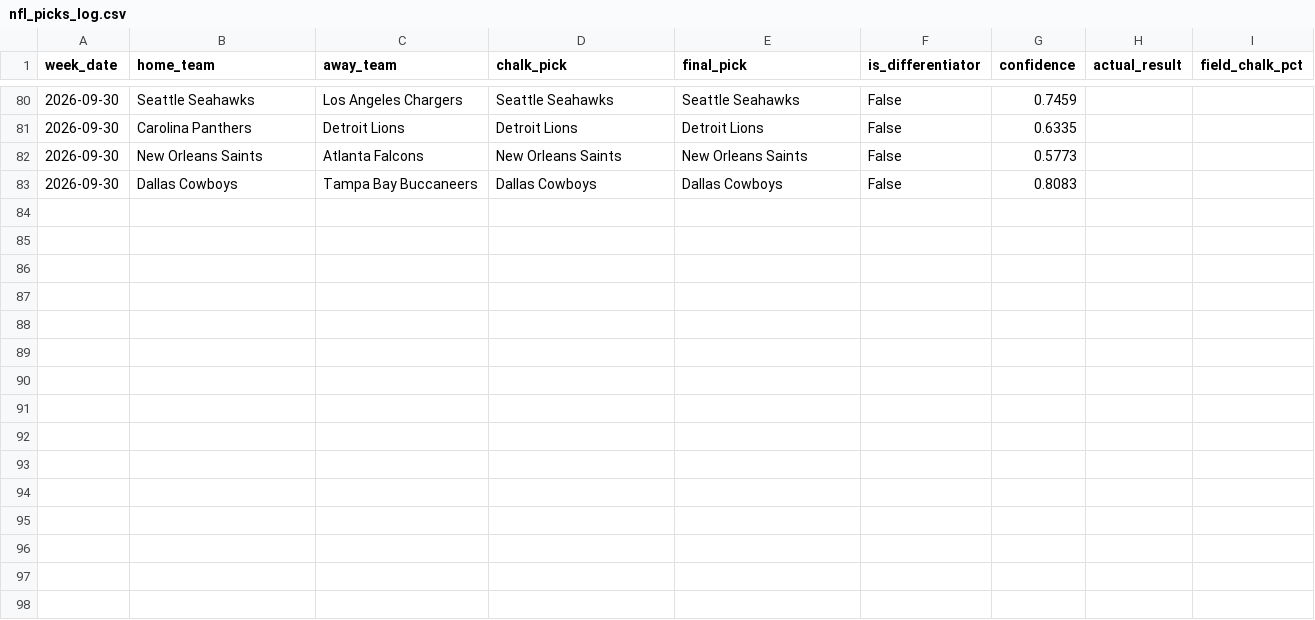
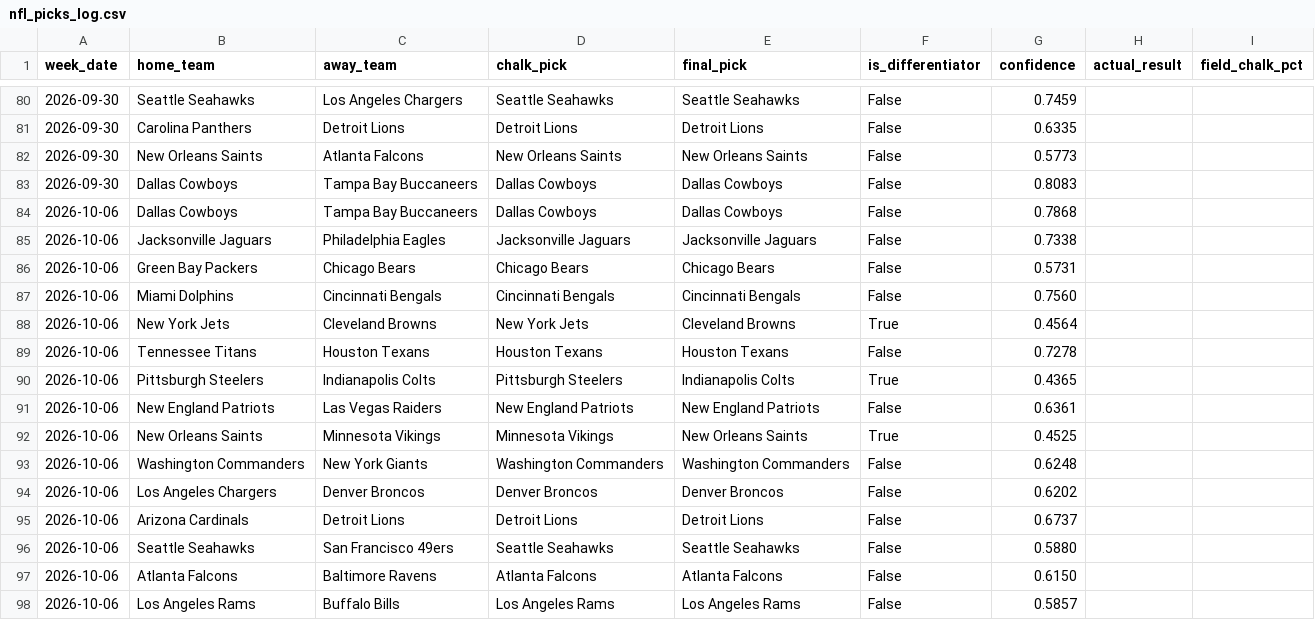
Before and after one commit to lcs-adal/nfl-picks, a CSV file: nfl_picks_log.csv, drawn as a sheet; only a part is shown, gaps mark what is left out; the diff names each change by its address in the sheet, - before the commit and + after, or states it on an @@ line.

```diff
--- a/nfl_picks_log.csv
+++ b/nfl_picks_log.csv
+row 84: 2026-10-06 | Dallas Cowboys | Tampa Bay Buccaneers | Dallas Cowboys | Dallas Cowboys | False | 0.7868
+row 85: 2026-10-06 | Jacksonville Jaguars | Philadelphia Eagles | Jacksonville Jaguars | Jacksonville Jaguars | False | 0.7338
+row 86: 2026-10-06 | Green Bay Packers | Chicago Bears | Chicago Bears | Chicago Bears | False | 0.5731
+row 87: 2026-10-06 | Miami Dolphins | Cincinnati Bengals | Cincinnati Bengals | Cincinnati Bengals | False | 0.7560
+row 88: 2026-10-06 | New York Jets | Cleveland Browns | New York Jets | Cleveland Browns | True | 0.4564
+row 89: 2026-10-06 | Tennessee Titans | Houston Texans | Houston Texans | Houston Texans | False | 0.7278
+row 90: 2026-10-06 | Pittsburgh Steelers | Indianapolis Colts | Pittsburgh Steelers | Indianapolis Colts | True | 0.4365
+row 91: 2026-10-06 | New England Patriots | Las Vegas Raiders | New England Patriots | New England Patriots | False | 0.6361
+row 92: 2026-10-06 | New Orleans Saints | Minnesota Vikings | Minnesota Vikings | New Orleans Saints | True | 0.4525
+row 93: 2026-10-06 | Washington Commanders | New York Giants | Washington Commanders | Washington Commanders | False | 0.6248
+row 94: 2026-10-06 | Los Angeles Chargers | Denver Broncos | Denver Broncos | Denver Broncos | False | 0.6202
+row 95: 2026-10-06 | Arizona Cardinals | Detroit Lions | Detroit Lions | Detroit Lions | False | 0.6737
+row 96: 2026-10-06 | Seattle Seahawks | San Francisco 49ers | Seattle Seahawks | Seattle Seahawks | False | 0.5880
+row 97: 2026-10-06 | Atlanta Falcons | Baltimore Ravens | Atlanta Falcons | Atlanta Falcons | False | 0.6150
+row 98: 2026-10-06 | Los Angeles Rams | Buffalo Bills | Los Angeles Rams | Los Angeles Rams | False | 0.5857
```
Also changed, not shown: 1 other file.
